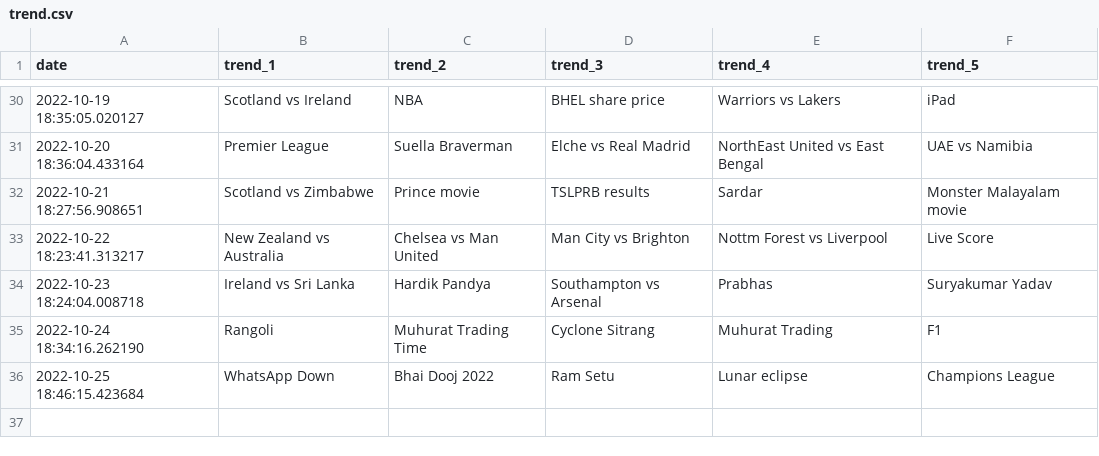
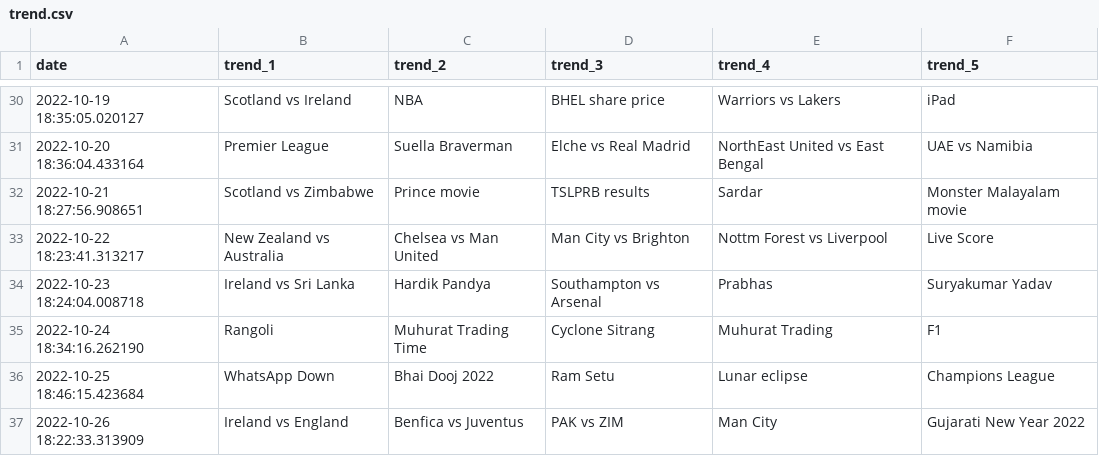
Before and after one commit to iusekarma/trendlogger, a CSV file: trend.csv, drawn as a sheet; only a part is shown, gaps mark what is left out; the diff names each change by its address in the sheet, - before the commit and + after, or states it on an @@ line.

```diff
--- a/trend.csv
+++ b/trend.csv
+row 37: 2022-10-26 18:22:33.313909 | Ireland vs England | Benfica vs Juventus | PAK vs ZIM | Man City | Gujarati New Year 2022
```
Also changed, not shown: 1 other file.
